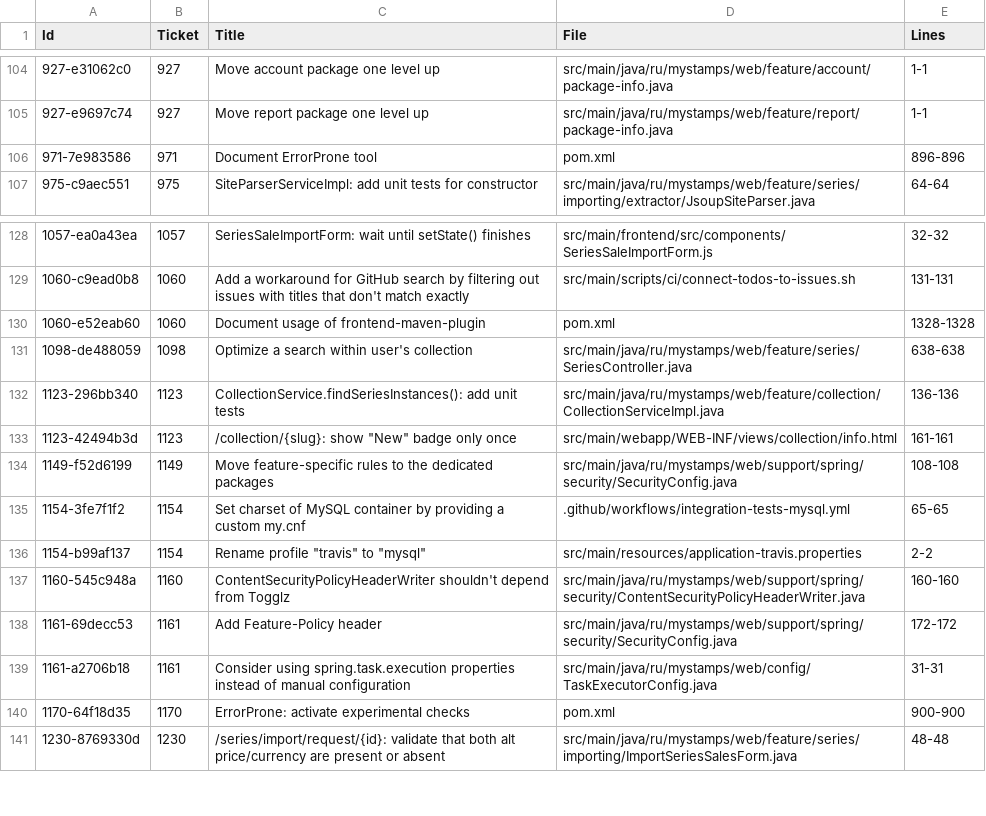
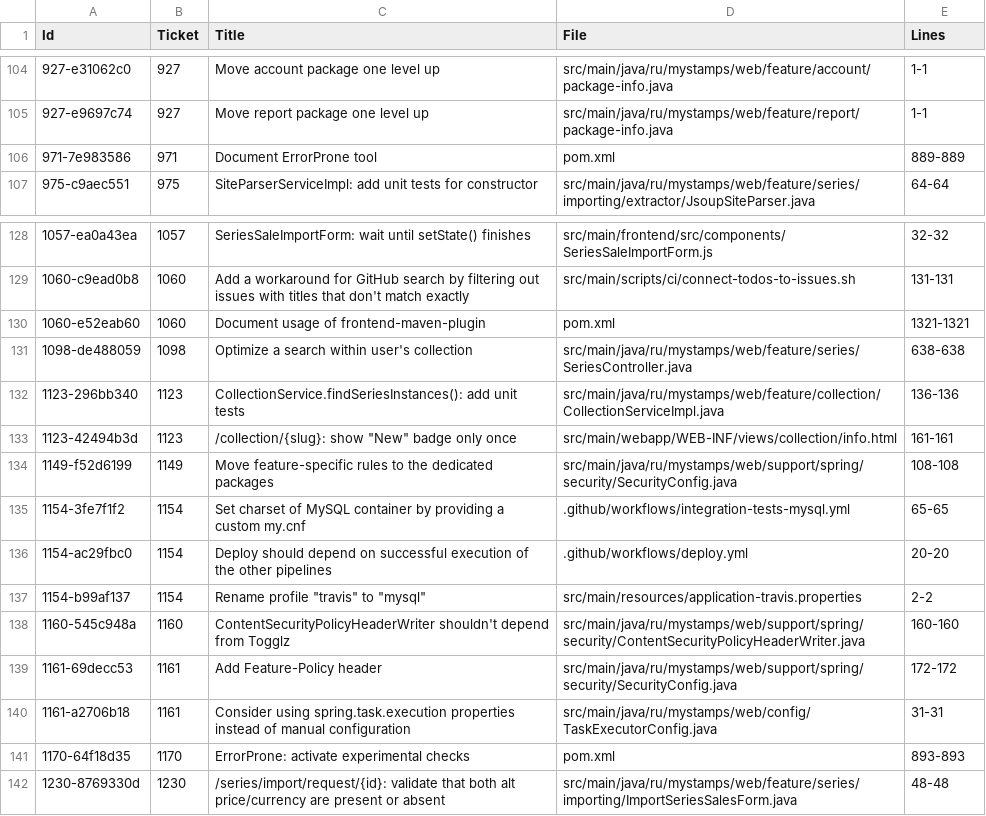
Before and after one commit to php-coder/mystamps, a TSV file: todos-in-code.tsv, drawn as a sheet; only a part is shown, gaps mark what is left out.

```diff
--- a/todos-in-code.tsv
+++ b/todos-in-code.tsv
@@ -105,3 +105,3 @@ Id	Ticket	"Title"	File	Lines
 927-e9697c74	927	"Move report package one level up"	src/main/java/ru/mystamps/web/feature/report/package-info.java	1-1
-971-7e983586	971	"Document ErrorProne tool"	pom.xml	896-896
+971-7e983586	971	"Document ErrorProne tool"	pom.xml	889-889
 975-c9aec551	975	"SiteParserServiceImpl: add unit tests for constructor"	src/main/java/ru/mystamps/web/feature/series/importing/extractor/JsoupSiteParser.java	64-64
@@ -129,3 +129,3 @@ Id	Ticket	"Title"	File	Lines
 1060-c9ead0b8	1060	"Add a workaround for GitHub search by filtering out issues with titles that don't match exactly"	src/main/scripts/ci/connect-todos-to-issues.sh	131-131
-1060-e52eab60	1060	"Document usage of frontend-maven-plugin"	pom.xml	1328-1328
+1060-e52eab60	1060	"Document usage of frontend-maven-plugin"	pom.xml	1321-1321
 1098-de488059	1098	"Optimize a search within user's collection"	src/main/java/ru/mystamps/web/feature/series/SeriesController.java	638-638
@@ -135,2 +135,3 @@ Id	Ticket	"Title"	File	Lines
 1154-3fe7f1f2	1154	"Set charset of MySQL container by providing a custom my.cnf"	.github/workflows/integration-tests-mysql.yml	65-65
+1154-ac29fbc0	1154	"Deploy should depend on successful execution of the other pipelines"	.github/workflows/deploy.yml	20-20
 1154-b99af137	1154	"Rename profile ""travis"" to ""mysql"""	src/main/resources/application-travis.properties	2-2
@@ -139,3 +140,3 @@ Id	Ticket	"Title"	File	Lines
 1161-a2706b18	1161	"Consider using spring.task.execution properties instead of manual configuration"	src/main/java/ru/mystamps/web/config/TaskExecutorConfig.java	31-31
-1170-64f18d35	1170	"ErrorProne: activate experimental checks"	pom.xml	900-900
+1170-64f18d35	1170	"ErrorProne: activate experimental checks"	pom.xml	893-893
 1230-8769330d	1230	"/series/import/request/{id}: validate that both alt price/currency are present or absent"	src/main/java/ru/mystamps/web/feature/series/importing/ImportSeriesSalesForm.java	48-48
```
Also changed, not shown: 1 other file.
